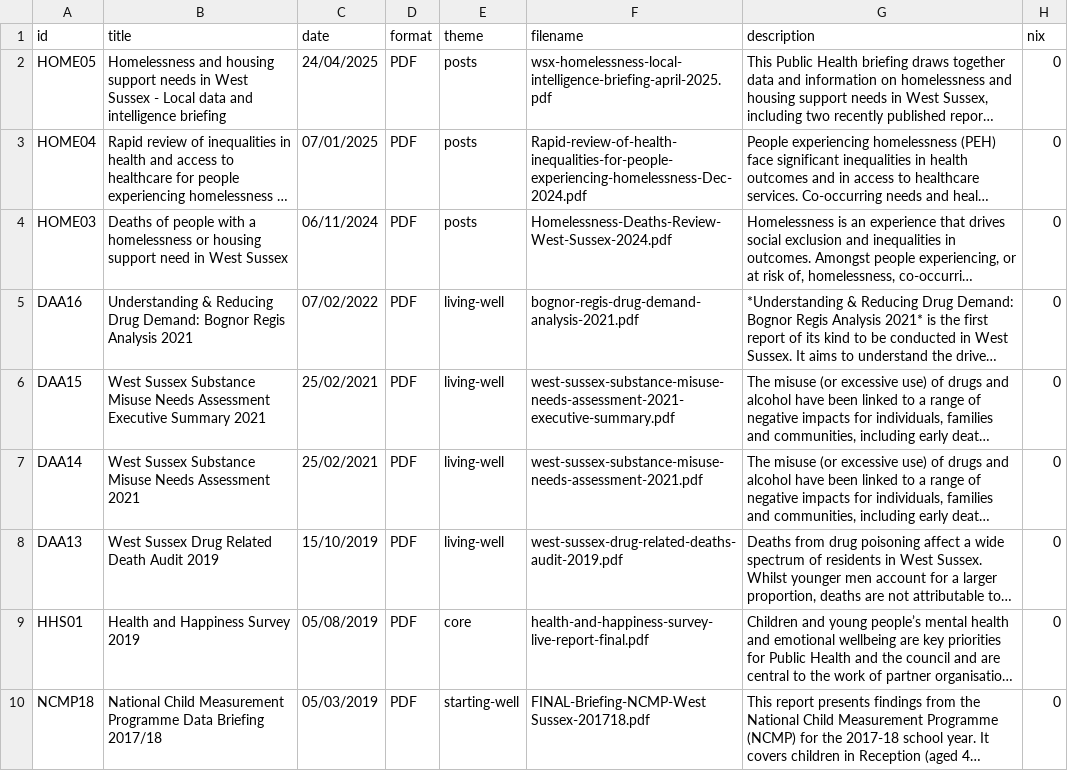
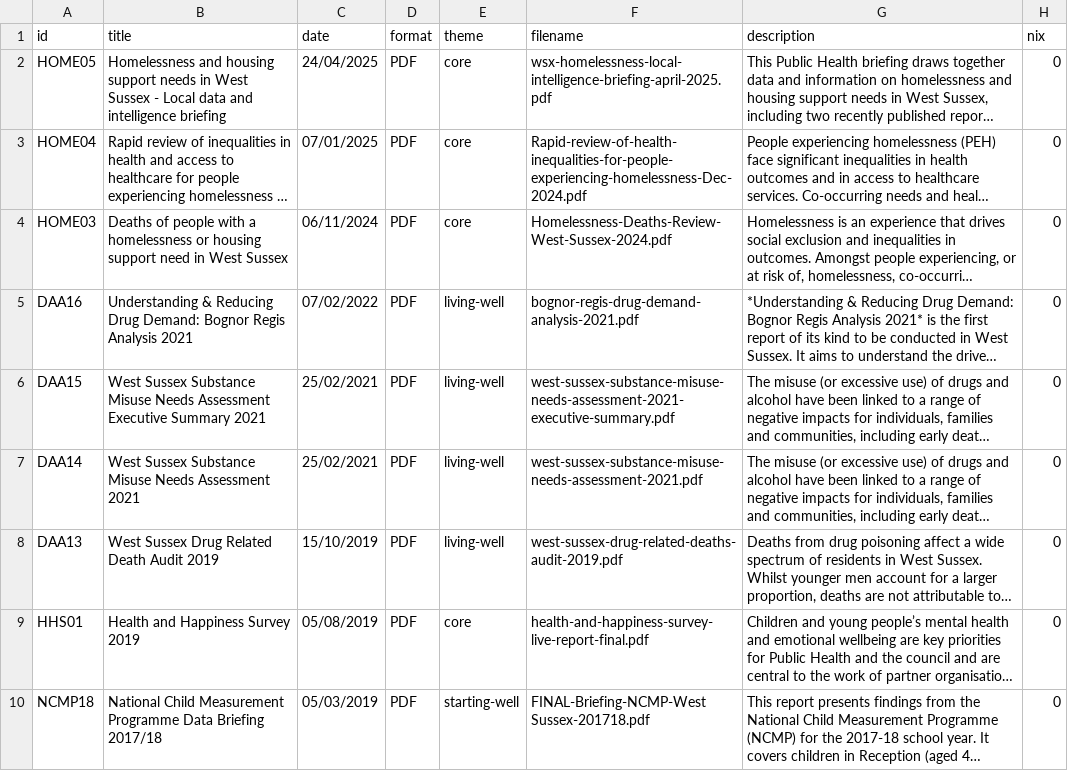
Before and after one commit to WS-JSNA/ws-jsna-netlify, a CSV file: _data/attachments.csv, drawn as a sheet; only a part is shown; long unchanged cells end in …; the diff names each change by its address in the sheet, - before the commit and + after, or states it on an @@ line.

Commit message:
Update attachments.csv

```diff
--- a/_data/attachments.csv
+++ b/_data/attachments.csv
-E2:E4 (theme): posts
+E2:E4 (theme): core
```
